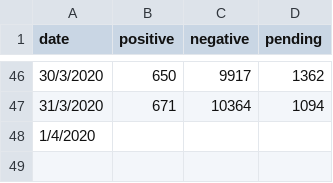
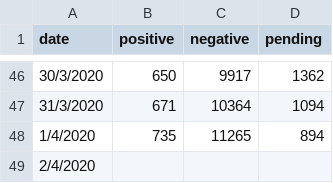
Before and after one commit to ynshung/covid-19-malaysia, a CSV file: cases-types/covid-19-my-close-contact.csv, drawn as a sheet; only a part is shown, gaps mark what is left out.

Commit message:
Update covid-19-my-close-contact.csv

```diff
--- a/cases-types/covid-19-my-close-contact.csv
+++ b/cases-types/covid-19-my-close-contact.csv
@@ -47,2 +47,3 @@ date,positive,negative,pending
 31/3/2020,671,10364,1094
-1/4/2020,,,
+1/4/2020,735,11265,894
+2/4/2020,,,
```
